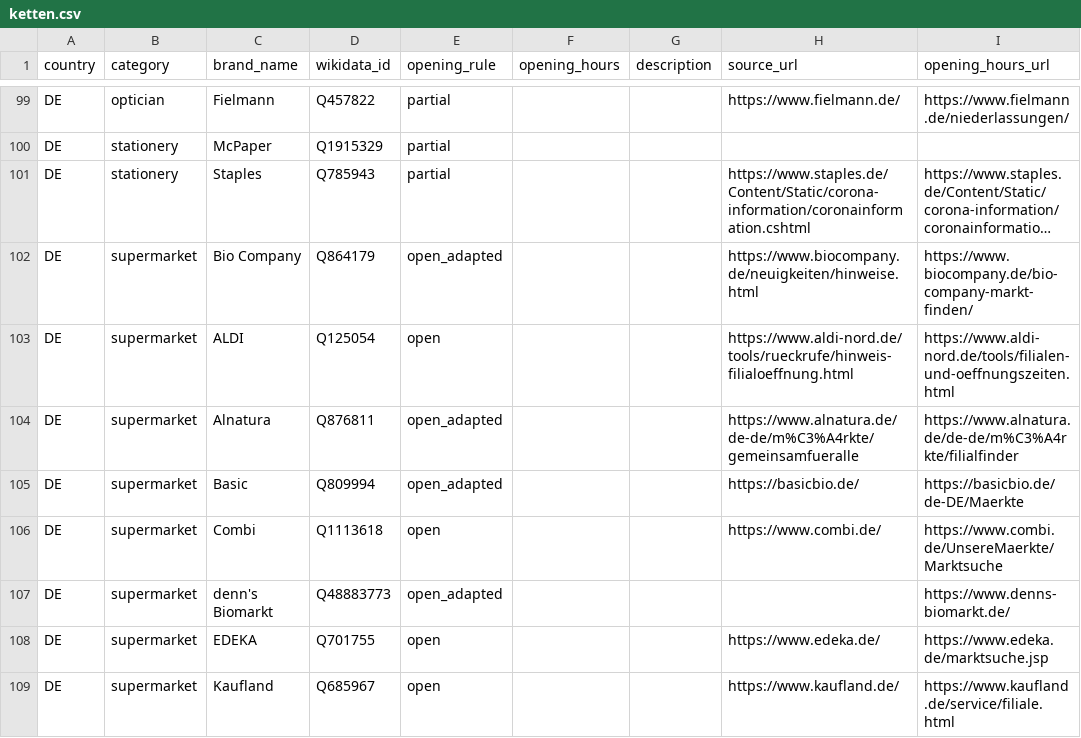
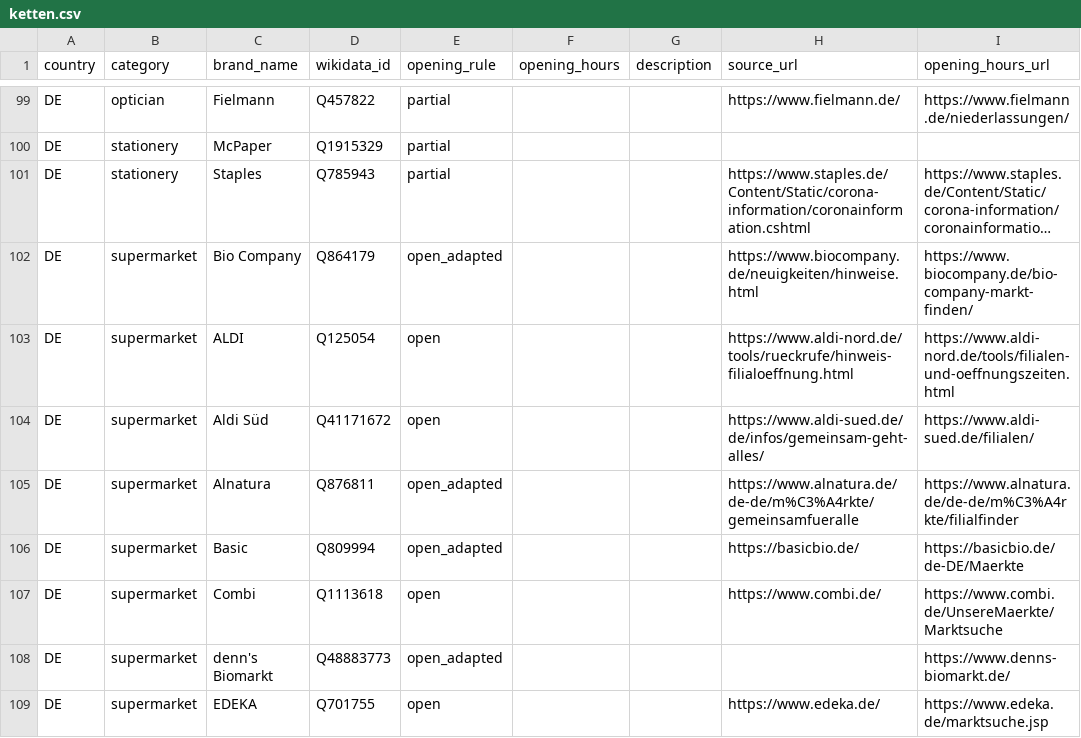
Before and after one commit to bleibtoffen/bleibtoffen, a CSV file: ketten.csv, drawn as a sheet; only a part is shown, gaps mark what is left out; the shorter side is filled out with more unchanged rows; long unchanged cells end in …; the diff names each change by its address in the sheet, - before the commit and + after, or states it on an @@ line.

Commit message:
Update ketten.csv
Aldi Süd #29

```diff
--- a/ketten.csv
+++ b/ketten.csv
+row 104: DE | supermarket | Aldi Süd | Q41171672 | open |  |  | https://www.aldi-sued.de/de/infos/gemeinsam-geht-alles/ | https://www.aldi-sued.de/filialen/
```
